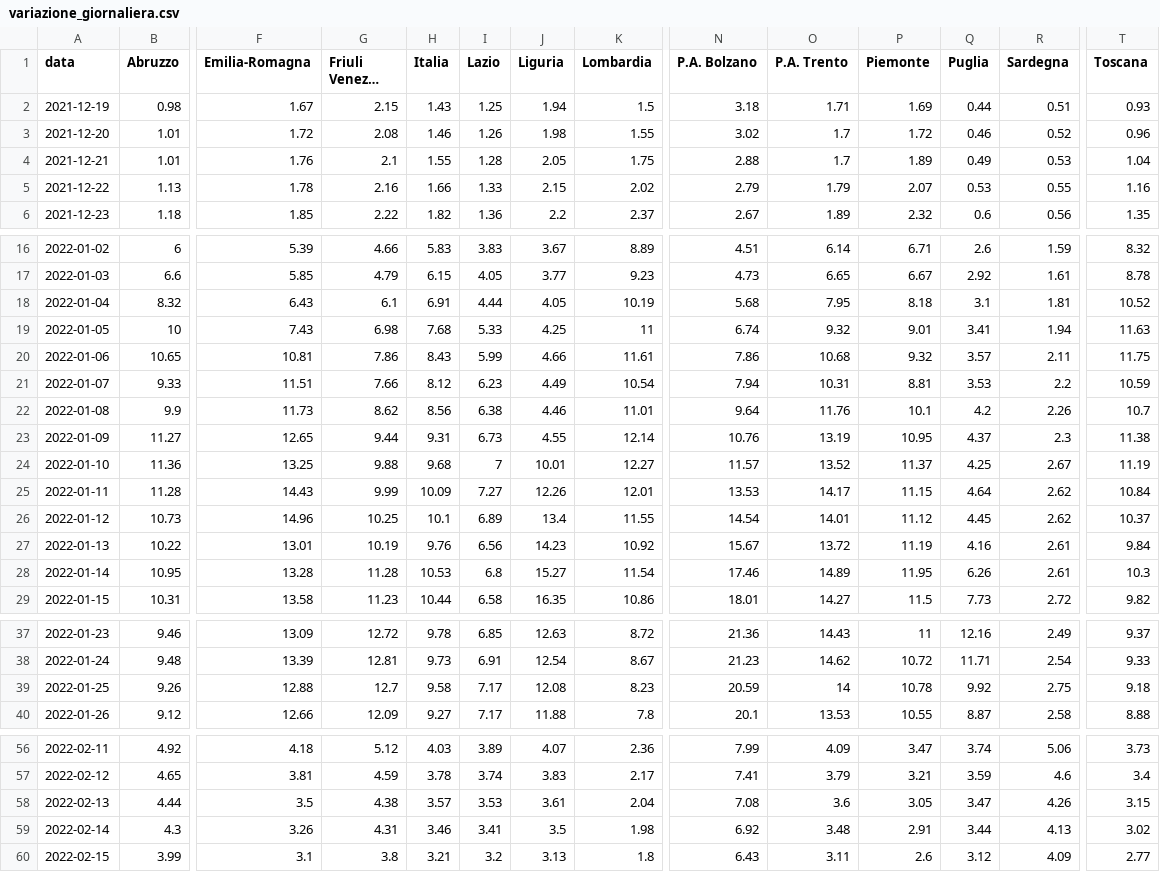
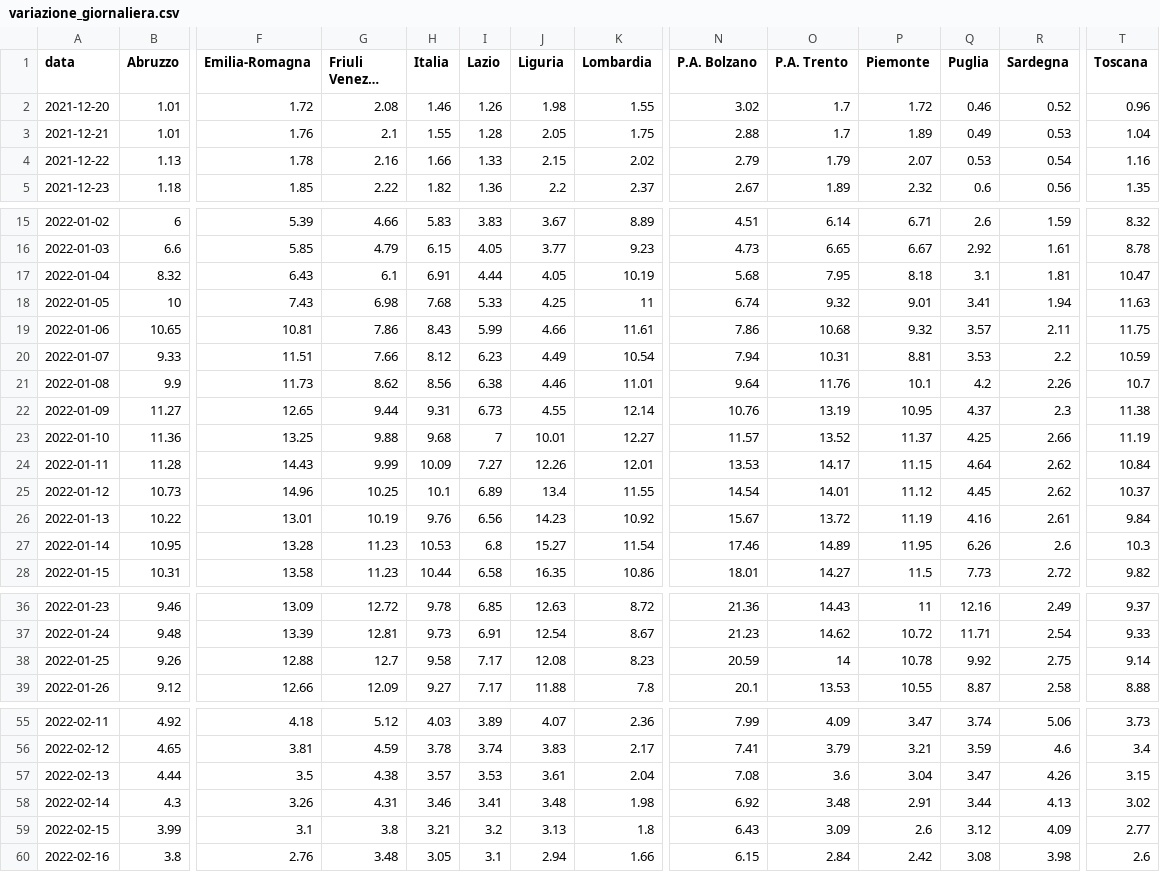
Before and after one commit to Data-Network-Lab/indicatore_zona_gialla, a CSV file: data/graph-data/variazione_giornaliera.csv, drawn as a sheet; only a part is shown, gaps mark what is left out; long unchanged cells end in …; removed rows and columns are numbered as before the commit, all else as after; rows hold the shown columns only; the diff covers the shown part only; the diff names each change by its address in the sheet, - before the commit and + after, or states it on an @@ line.

```diff
--- a/data/graph-data/variazione_giornaliera.csv
+++ b/data/graph-data/variazione_giornaliera.csv
-row 2: 2021-12-19 | 0.98 | 1.67 | 2.15 | 1.43 | 1.25 | 1.94 | 1.5 | 3.18 | 1.71 | 1.69 | 0.44 | 0.51 | 0.93
-R4 (Sardegna): 0.55
+R4 (Sardegna): 0.54
-T17 (Toscana): 10.52
+T17 (Toscana): 10.47
-R23 (Sardegna): 2.67
+R23 (Sardegna): 2.66
-G27 (Friuli Venezia Giulia): 11.28
+G27 (Friuli Venezia Giulia): 11.23
-R27 (Sardegna): 2.61
+R27 (Sardegna): 2.6
-T38 (Toscana): 9.18
+T38 (Toscana): 9.14
-P57 (Piemonte): 3.05
+P57 (Piemonte): 3.04
-J58 (Liguria): 3.5
+J58 (Liguria): 3.48
-O59 (P.A. Trento): 3.11
+O59 (P.A. Trento): 3.09
+row 60: 2022-02-16 | 3.8 | 2.76 | 3.48 | 3.05 | 3.1 | 2.94 | 1.66 | 6.15 | 2.84 | 2.42 | 3.08 | 3.98 | 2.6
```
Also changed, not shown: 2 edited cells elsewhere in this file, data/graph-data/arrow_plot.csv, data/graph-data/mappa.csv, 5 other files.
